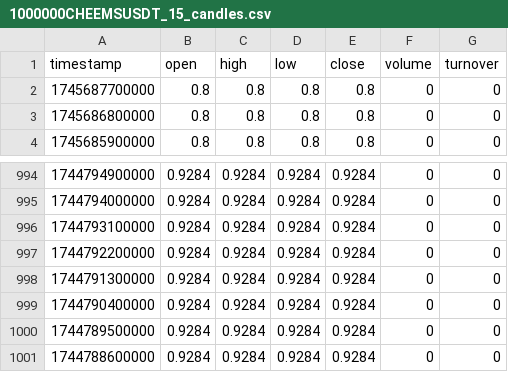
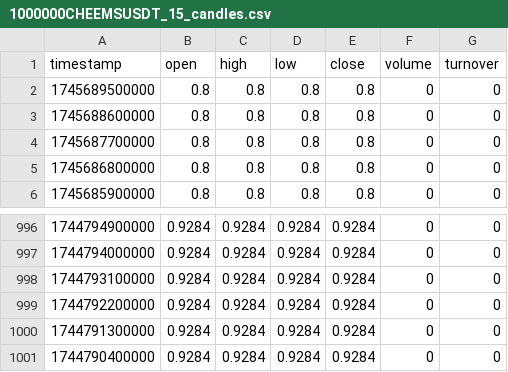
Before and after one commit to Syntax420/bbc, a CSV file: cache/1000000CHEEMSUSDT_15_candles.csv, drawn as a sheet; only a part is shown, gaps mark what is left out.

```diff
--- a/cache/1000000CHEEMSUSDT_15_candles.csv
+++ b/cache/1000000CHEEMSUSDT_15_candles.csv
@@ -1,2 +1,4 @@
 timestamp,open,high,low,close,volume,turnover
+1745689500000,0.8,0.8,0.8,0.8,0,0
+1745688600000,0.8,0.8,0.8,0.8,0,0
 1745687700000,0.8,0.8,0.8,0.8,0,0
@@ -999,3 +1001 @@ timestamp,open,high,low,close,volume,turnover
 1744790400000,0.9284,0.9284,0.9284,0.9284,0,0
-1744789500000,0.9284,0.9284,0.9284,0.9284,0,0
-1744788600000,0.9284,0.9284,0.9284,0.9284,0,0
```
Also changed, not shown: cache/1000TOSHIUSDT_15_candles.csv, cache/1000XUSDT_15_candles.csv, 50 other files.
